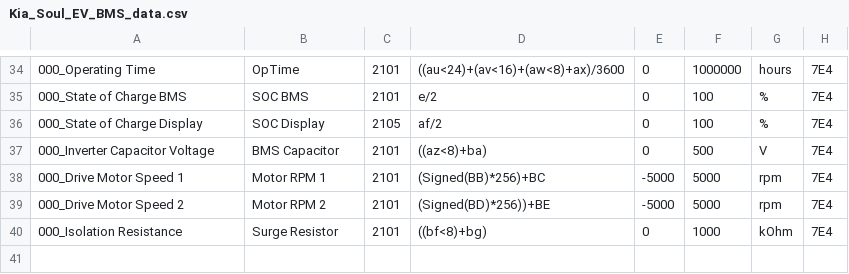
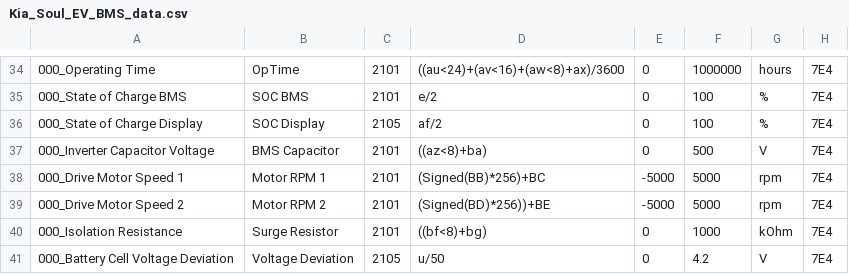
Before and after one commit to JejuSoul/OBD-PIDs-for-HKMC-EVs, a CSV file: Soul EV/Kia_Soul_EV_BMS_data.csv, drawn as a sheet; only a part is shown, gaps mark what is left out.

Commit message:
Created new PID code - Cell Voltage Deviation in BMS data

```diff
--- a/Soul EV/Kia_Soul_EV_BMS_data.csv
+++ b/Soul EV/Kia_Soul_EV_BMS_data.csv
@@ -40 +40,2 @@
 000_Isolation Resistance,Surge Resistor,2101,((bf<8)+bg),0,1000,kOhm,7E4
+000_Battery Cell Voltage Deviation,Voltage Deviation,2105,u/50,0,4.2,V,7E4
```
